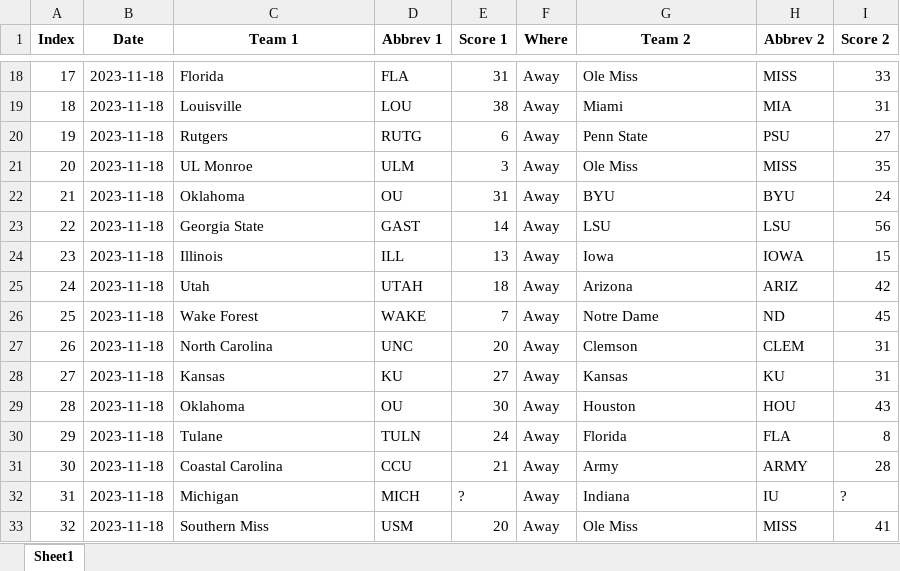
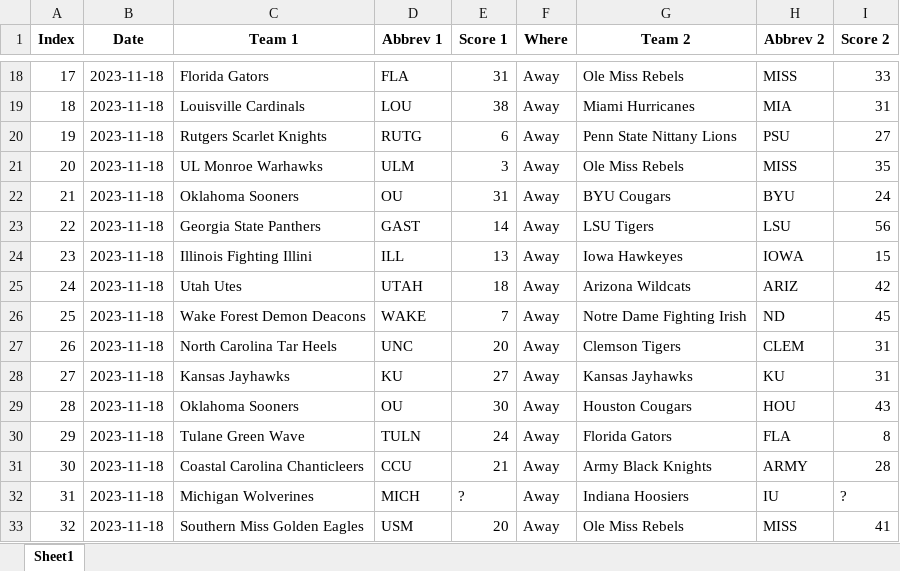
Before and after one commit to meprogrammerguy/pyBlitz, an Excel workbook: predict/2023/schedule/sched.xlsx, sheet Sheet1, drawn as a sheet; only a part is shown, gaps mark what is left out; values as stored, in another font and other column widths than the file's, no borders; the diff covers the shown part only; the diff names each change by its address in the sheet, - before the commit and + after, or states it on an @@ line.

```diff
--- a/predict/2023/schedule/sched.xlsx (sheet Sheet1)
+++ b/predict/2023/schedule/sched.xlsx (sheet Sheet1)
-C18 (Team 1): Florida
+C18 (Team 1): Florida Gators
-G18 (Team 2): Ole Miss
+G18 (Team 2): Ole Miss Rebels
-C19 (Team 1): Louisville
+C19 (Team 1): Louisville Cardinals
-G19 (Team 2): Miami
+G19 (Team 2): Miami Hurricanes
-C20 (Team 1): Rutgers
+C20 (Team 1): Rutgers Scarlet Knights
-G20 (Team 2): Penn State
+G20 (Team 2): Penn State Nittany Lions
-C21 (Team 1): UL Monroe
+C21 (Team 1): UL Monroe Warhawks
-G21 (Team 2): Ole Miss
+G21 (Team 2): Ole Miss Rebels
-C22 (Team 1): Oklahoma
+C22 (Team 1): Oklahoma Sooners
-G22 (Team 2): BYU
+G22 (Team 2): BYU Cougars
-C23 (Team 1): Georgia State
+C23 (Team 1): Georgia State Panthers
-G23 (Team 2): LSU
+G23 (Team 2): LSU Tigers
-C24 (Team 1): Illinois
+C24 (Team 1): Illinois Fighting Illini
-G24 (Team 2): Iowa
+G24 (Team 2): Iowa Hawkeyes
-C25 (Team 1): Utah
+C25 (Team 1): Utah Utes
-G25 (Team 2): Arizona
+G25 (Team 2): Arizona Wildcats
-C26 (Team 1): Wake Forest
+C26 (Team 1): Wake Forest Demon Deacons
-G26 (Team 2): Notre Dame
+G26 (Team 2): Notre Dame Fighting Irish
-C27 (Team 1): North Carolina
+C27 (Team 1): North Carolina Tar Heels
-G27 (Team 2): Clemson
+G27 (Team 2): Clemson Tigers
-C28 (Team 1): Kansas
+C28 (Team 1): Kansas Jayhawks
-G28 (Team 2): Kansas
+G28 (Team 2): Kansas Jayhawks
-C29 (Team 1): Oklahoma
+C29 (Team 1): Oklahoma Sooners
-G29 (Team 2): Houston
+G29 (Team 2): Houston Cougars
-C30 (Team 1): Tulane
+C30 (Team 1): Tulane Green Wave
-G30 (Team 2): Florida
+G30 (Team 2): Florida Gators
-C31 (Team 1): Coastal Carolina
+C31 (Team 1): Coastal Carolina Chanticleers
-G31 (Team 2): Army
+G31 (Team 2): Army Black Knights
-C32 (Team 1): Michigan
+C32 (Team 1): Michigan Wolverines
-G32 (Team 2): Indiana
+G32 (Team 2): Indiana Hoosiers
-C33 (Team 1): Southern Miss
+C33 (Team 1): Southern Miss Golden Eagles
-G33 (Team 2): Ole Miss
+G33 (Team 2): Ole Miss Rebels
```
Also changed, not shown: 1790 edited cells elsewhere in this sheet, data/merge.xlsx, predict/2024/schedule/sched.xlsx, 3 other files.
